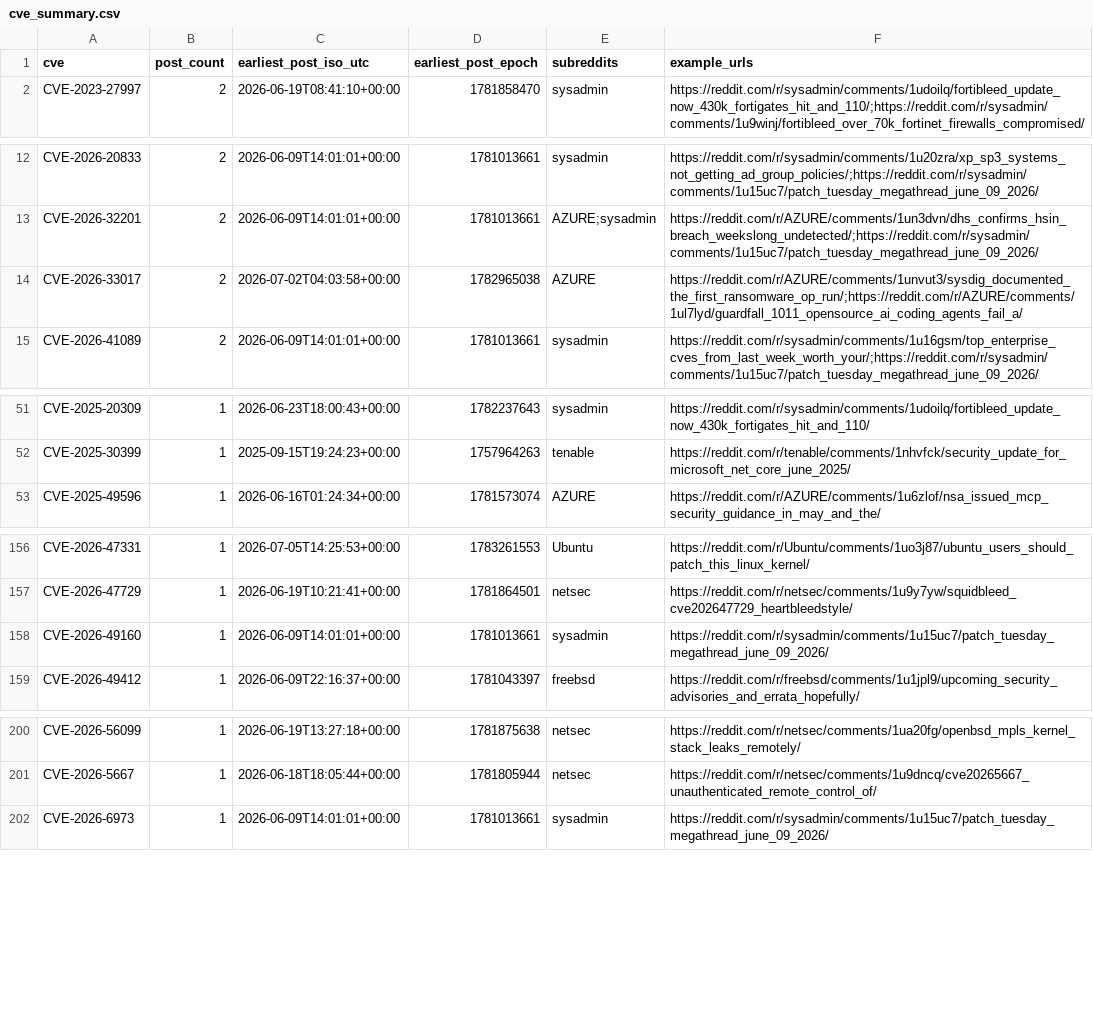
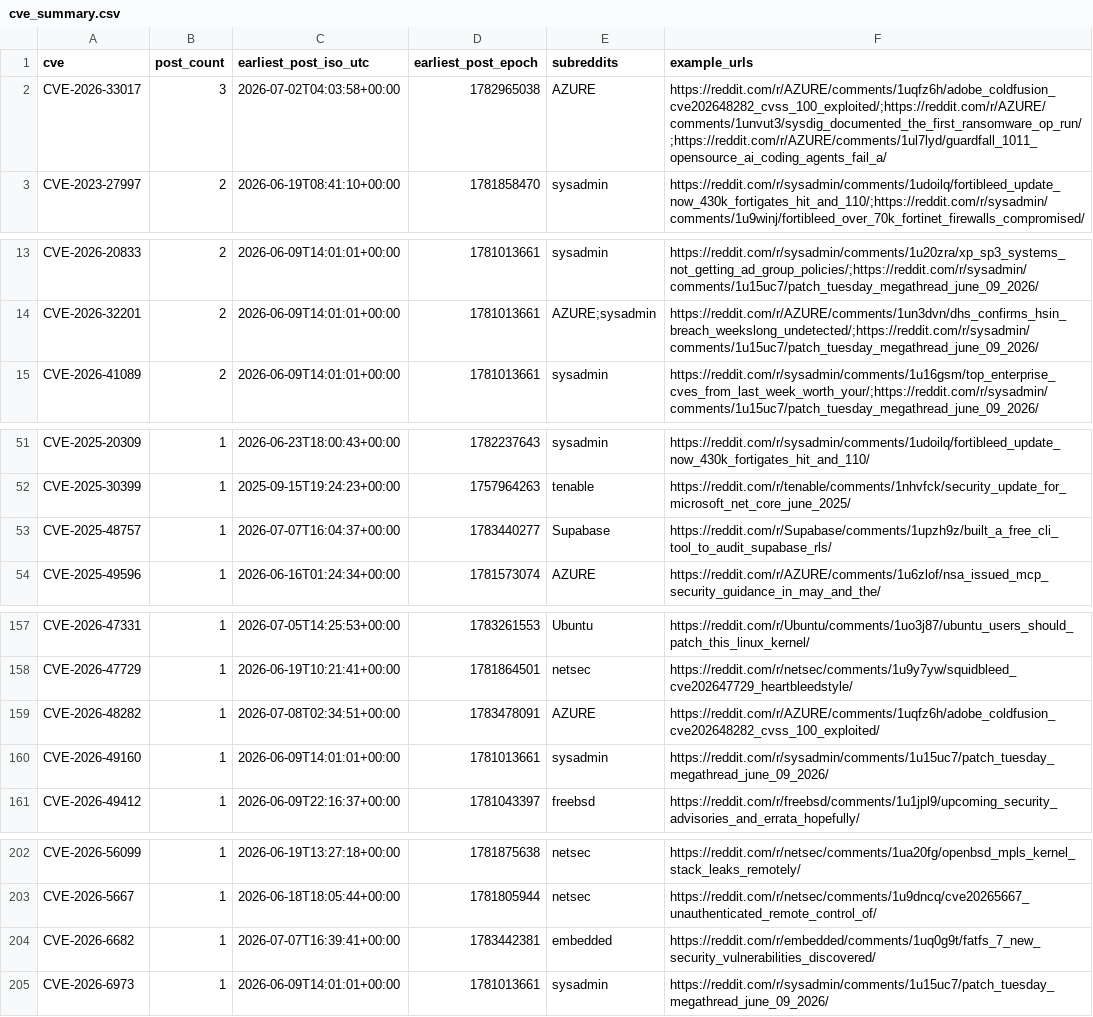
Before and after one commit to therohantilwani/Reddit_CVE_detection, a CSV file: data/cve_summary.csv, drawn as a sheet; only a part is shown, gaps mark what is left out.

```diff
--- a/data/cve_summary.csv
+++ b/data/cve_summary.csv
@@ -1,2 +1,3 @@
 cve,post_count,earliest_post_iso_utc,earliest_post_epoch,subreddits,example_urls
+CVE-2026-33017,3,2026-07-02T04:03:58+00:00,1782965038,AZURE,https://reddit.com/r/AZURE/comments/1uqfz6h/adobe_coldfusion_cve202648282_cvss_100_exploited/;https://reddit.com/r/AZURE/comments/1unvut3/sysdig_documented_the_first_ransomware_op_run/;https://reddit.com/r/AZURE/comments/1ul7lyd/guardfall_1011_opensource_ai_coding_agents_fail_a/
 CVE-2023-27997,2,2026-06-19T08:41:10+00:00,1781858470,sysadmin,https://reddit.com/r/sysadmin/comments/1udoilq/fortibleed_update_now_430k_fortigates_hit_and_110/;https://reddit.com/r/sysadmin/comments/1u9winj/fortibleed_over_70k_fortinet_firewalls_compromised/
@@ -13,3 +14,2 @@ CVE-2026-20833,2,2026-06-09T14:01:01+00:00,1781013661,sysadmin,https://reddit.co
 CVE-2026-32201,2,2026-06-09T14:01:01+00:00,1781013661,AZURE;sysadmin,https://reddit.com/r/AZURE/comments/1un3dvn/dhs_confirms_hsin_breach_weekslong_undetected/;https://reddit.com/r/sysadmin/comments/1u15uc7/patch_tuesday_megathread_june_09_2026/
-CVE-2026-33017,2,2026-07-02T04:03:58+00:00,1782965038,AZURE,https://reddit.com/r/AZURE/comments/1unvut3/sysdig_documented_the_first_ransomware_op_run/;https://reddit.com/r/AZURE/comments/1ul7lyd/guardfall_1011_opensource_ai_coding_agents_fail_a/
 CVE-2026-41089,2,2026-06-09T14:01:01+00:00,1781013661,sysadmin,https://reddit.com/r/sysadmin/comments/1u16gsm/top_enterprise_cves_from_last_week_worth_your/;https://reddit.com/r/sysadmin/comments/1u15uc7/patch_tuesday_megathread_june_09_2026/
@@ -52,2 +52,3 @@ CVE-2025-20309,1,2026-06-23T18:00:43+00:00,1782237643,sysadmin,https://reddit.co
 CVE-2025-30399,1,2025-09-15T19:24:23+00:00,1757964263,tenable,https://reddit.com/r/tenable/comments/1nhvfck/security_update_for_microsoft_net_core_june_2025/
+CVE-2025-48757,1,2026-07-07T16:04:37+00:00,1783440277,Supabase,https://reddit.com/r/Supabase/comments/1upzh9z/built_a_free_cli_tool_to_audit_supabase_rls/
 CVE-2025-49596,1,2026-06-16T01:24:34+00:00,1781573074,AZURE,https://reddit.com/r/AZURE/comments/1u6zlof/nsa_issued_mcp_security_guidance_in_may_and_the/
@@ -157,2 +158,3 @@ CVE-2026-47331,1,2026-07-05T14:25:53+00:00,1783261553,Ubuntu,https://reddit.com/
 CVE-2026-47729,1,2026-06-19T10:21:41+00:00,1781864501,netsec,https://reddit.com/r/netsec/comments/1u9y7yw/squidbleed_cve202647729_heartbleedstyle/
+CVE-2026-48282,1,2026-07-08T02:34:51+00:00,1783478091,AZURE,https://reddit.com/r/AZURE/comments/1uqfz6h/adobe_coldfusion_cve202648282_cvss_100_exploited/
 CVE-2026-49160,1,2026-06-09T14:01:01+00:00,1781013661,sysadmin,https://reddit.com/r/sysadmin/comments/1u15uc7/patch_tuesday_megathread_june_09_2026/
@@ -201,2 +203,3 @@ CVE-2026-56099,1,2026-06-19T13:27:18+00:00,1781875638,netsec,https://reddit.com/
 CVE-2026-5667,1,2026-06-18T18:05:44+00:00,1781805944,netsec,https://reddit.com/r/netsec/comments/1u9dncq/cve20265667_unauthenticated_remote_control_of/
+CVE-2026-6682,1,2026-07-07T16:39:41+00:00,1783442381,embedded,https://reddit.com/r/embedded/comments/1uq0g9t/fatfs_7_new_security_vulnerabilities_discovered/
 CVE-2026-6973,1,2026-06-09T14:01:01+00:00,1781013661,sysadmin,https://reddit.com/r/sysadmin/comments/1u15uc7/patch_tuesday_megathread_june_09_2026/
```
Also changed, not shown: data/cve_lead_time.csv, data/nvd_fetch_failures.csv, 3 other files.
